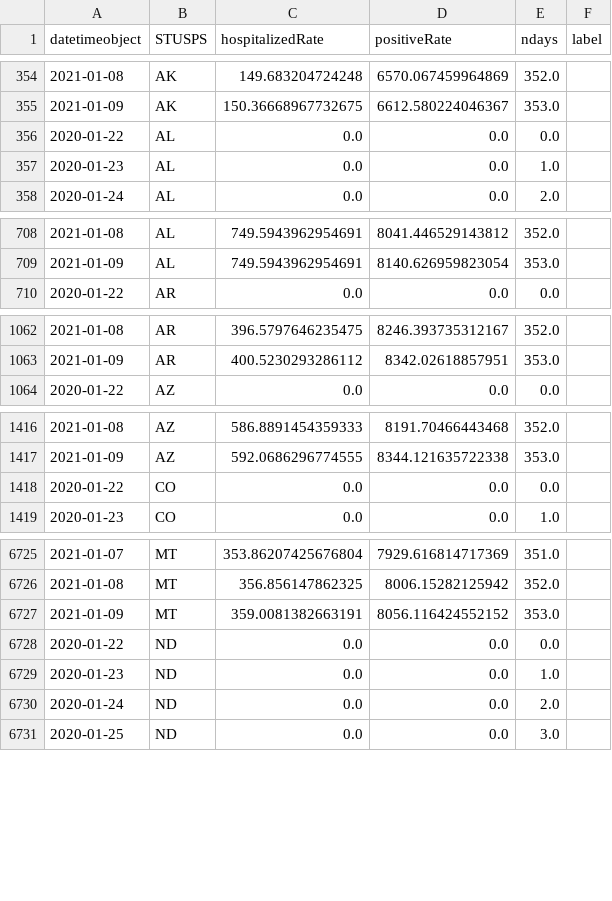
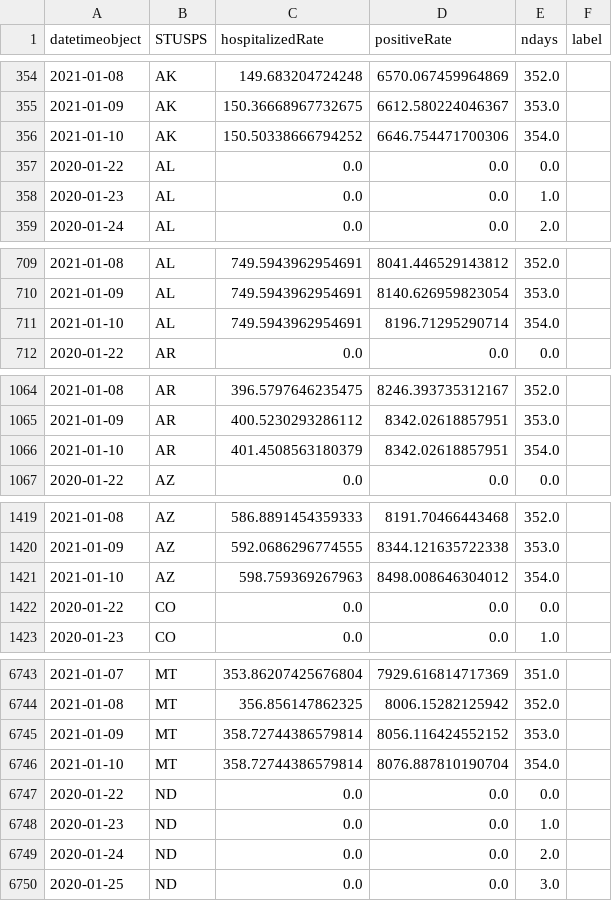
Before and after one commit to briefings/sars, a CSV file: fundamentals/atlantic/warehouse/curvesHospitalizedPositives.csv, drawn as a sheet; only a part is shown, gaps mark what is left out; the diff covers the shown part only.

```diff
--- a/fundamentals/atlantic/warehouse/curvesHospitalizedPositives.csv
+++ b/fundamentals/atlantic/warehouse/curvesHospitalizedPositives.csv
@@ -355,2 +355,3 @@ datetimeobject,STUSPS,hospitalizedRate,positiveRate,ndays,label
 2021-01-09,AK,150.36668967732675,6612.580224046367,353.0,
+2021-01-10,AK,150.50338666794252,6646.754471700306,354.0,
 2020-01-22,AL,0.0,0.0,0.0,
@@ -709,2 +710,3 @@ datetimeobject,STUSPS,hospitalizedRate,positiveRate,ndays,label
 2021-01-09,AL,749.5943962954691,8140.626959823054,353.0,
+2021-01-10,AL,749.5943962954691,8196.71295290714,354.0,
 2020-01-22,AR,0.0,0.0,0.0,
@@ -1063,2 +1065,3 @@ datetimeobject,STUSPS,hospitalizedRate,positiveRate,ndays,label
 2021-01-09,AR,400.5230293286112,8342.02618857951,353.0,
+2021-01-10,AR,401.4508563180379,8342.02618857951,354.0,
 2020-01-22,AZ,0.0,0.0,0.0,
@@ -1417,2 +1420,3 @@ datetimeobject,STUSPS,hospitalizedRate,positiveRate,ndays,label
 2021-01-09,AZ,592.0686296774555,8344.121635722338,353.0,
+2021-01-10,AZ,598.759369267963,8498.008646304012,354.0,
 2020-01-22,CO,0.0,0.0,0.0,
@@ -6726,3 +6744,4 @@ datetimeobject,STUSPS,hospitalizedRate,positiveRate,ndays,label
 2021-01-08,MT,356.856147862325,8006.15282125942,352.0,
-2021-01-09,MT,359.0081382663191,8056.116424552152,353.0,
+2021-01-09,MT,358.72744386579814,8056.116424552152,353.0,
+2021-01-10,MT,358.72744386579814,8076.887810190704,354.0,
 2020-01-22,ND,0.0,0.0,0.0,
```
Also changed, not shown: 32 added rows elsewhere in this file, fundamentals/atlantic/warehouse/curvesDeathsHospitalized.csv, fundamentals/atlantic/warehouse/curvesDeathsPositives.csv, 7 other files.
